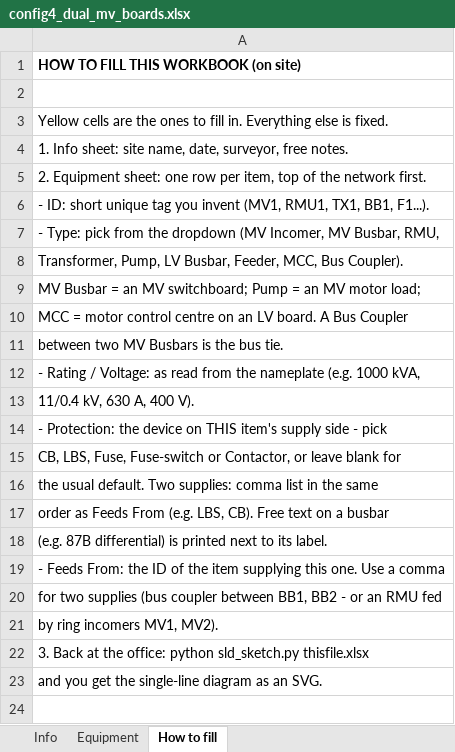
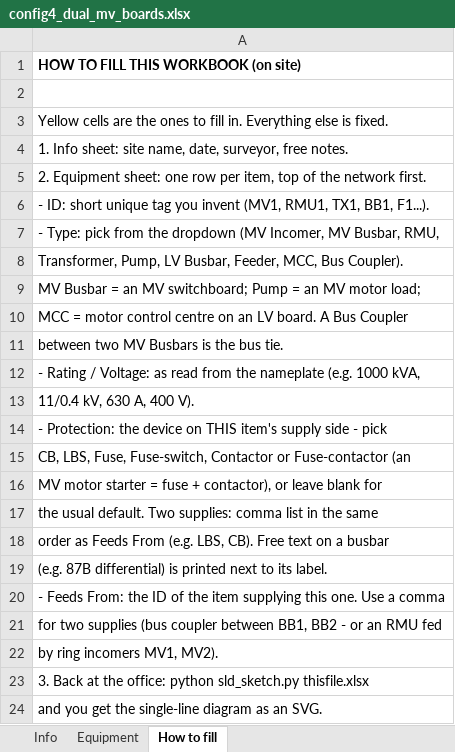
Before and after one commit to Antonio-Ardigo/SLD-Sketch, an Excel workbook: examples/config4_dual_mv_boards.xlsx, sheet How to fill, drawn as a sheet; values as stored, in another font and other column widths than the file's, no borders; the diff names each change by its address in the sheet, - before the commit and + after, or states it on an @@ line.

```diff
--- a/examples/config4_dual_mv_boards.xlsx (sheet How to fill)
+++ b/examples/config4_dual_mv_boards.xlsx (sheet How to fill)
-A15: …LBS, Fuse, Fuse-switch or Contactor, or leave blank for
+A15: …LBS, Fuse, Fuse-switch, Contactor or Fuse-contactor (an
+row 16: MV motor starter = fuse + contactor), or leave blank for
```
Also changed, not shown: sheet Equipment, examples/config1_single_tx.xlsx, examples/config2_twin_tx.xlsx, 14 other files.
